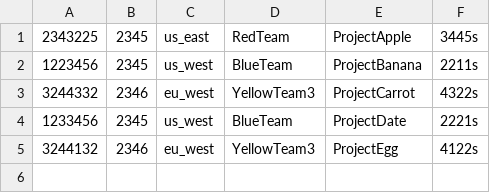
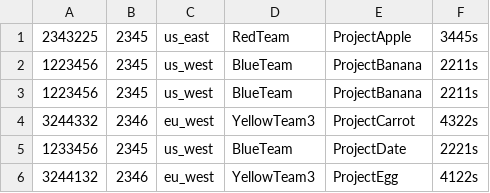
Before and after one commit to lakindum/construction-manager, a CSV file: src/main/resources/project_info.csv, drawn as a sheet; the diff names each change by its address in the sheet, - before the commit and + after, or states it on an @@ line.

```diff
--- a/src/main/resources/project_info.csv
+++ b/src/main/resources/project_info.csv
+row 3: 1223456 | 2345 | us_west | BlueTeam | ProjectBanana | 2211s
```
Also changed, not shown: 23 other files.
